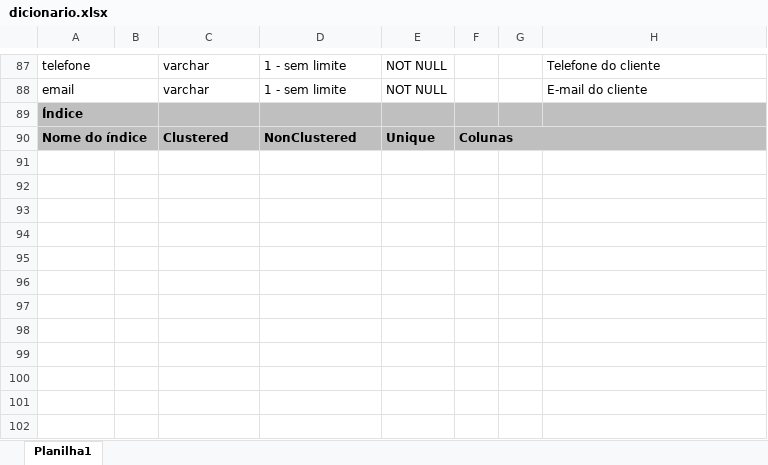
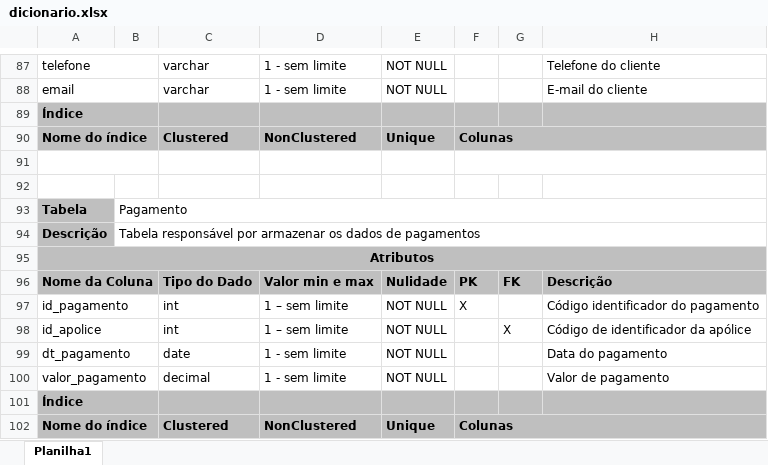
Before and after one commit to higorgoulart/SeguroImoveis, an Excel workbook: dicionario_dados/dicionario.xlsx, sheet Planilha1, drawn as a sheet; only a part is shown, gaps mark what is left out; values as stored, in another font and other column widths than the file's, no borders; the diff names each change by its address in the sheet, - before the commit and + after, or states it on an @@ line.

Commit message:
adicionada a tabela Pagamento no dicionário

```diff
--- a/dicionario_dados/dicionario.xlsx (sheet Planilha1)
+++ b/dicionario_dados/dicionario.xlsx (sheet Planilha1)
+row 91: (empty)
+row 92: (empty)
+row 93: Tabela | Pagamento
+row 94: Descrição | Tabela responsável por armazenar os dados de pagamentos
+row 95: Atributos
+row 96: Nome da Coluna |  | Tipo do Dado | Valor min e max | Nulidade | PK | FK | Descrição
+row 97: id_pagamento |  | int | 1 – sem limite | NOT NULL | X |  | Código identificador do pagamento
+row 98: id_apolice |  | int | 1 – sem limite | NOT NULL |  | X | Código de identificador da apólice
+row 99: dt_pagamento |  | date | 1 - sem limite | NOT NULL |  |  | Data do pagamento
+row 100: valor_pagamento |  | decimal | 1 - sem limite | NOT NULL |  |  | Valor de pagamento
+row 101: Índice
+row 102: Nome do índice |  | Clustered | NonClustered | Unique | Colunas
```
